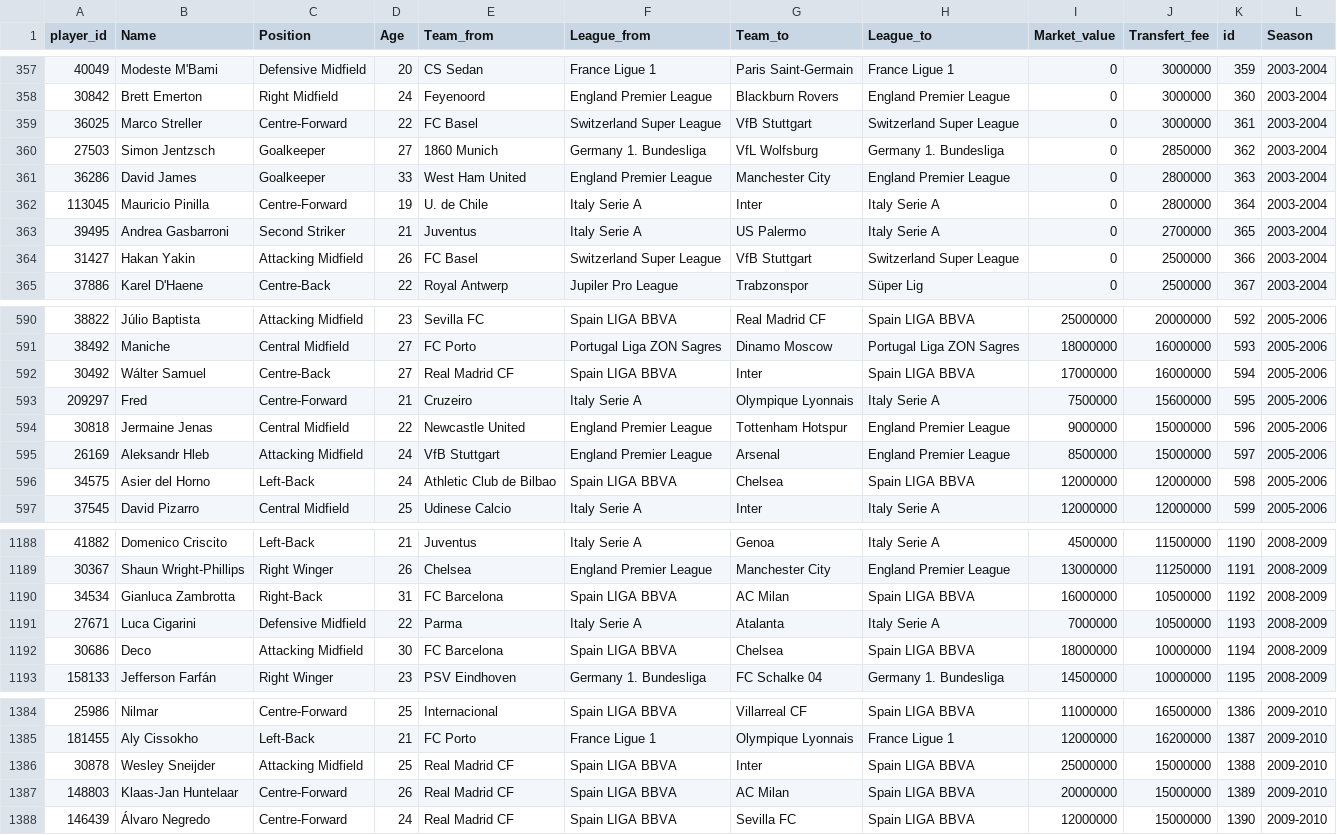
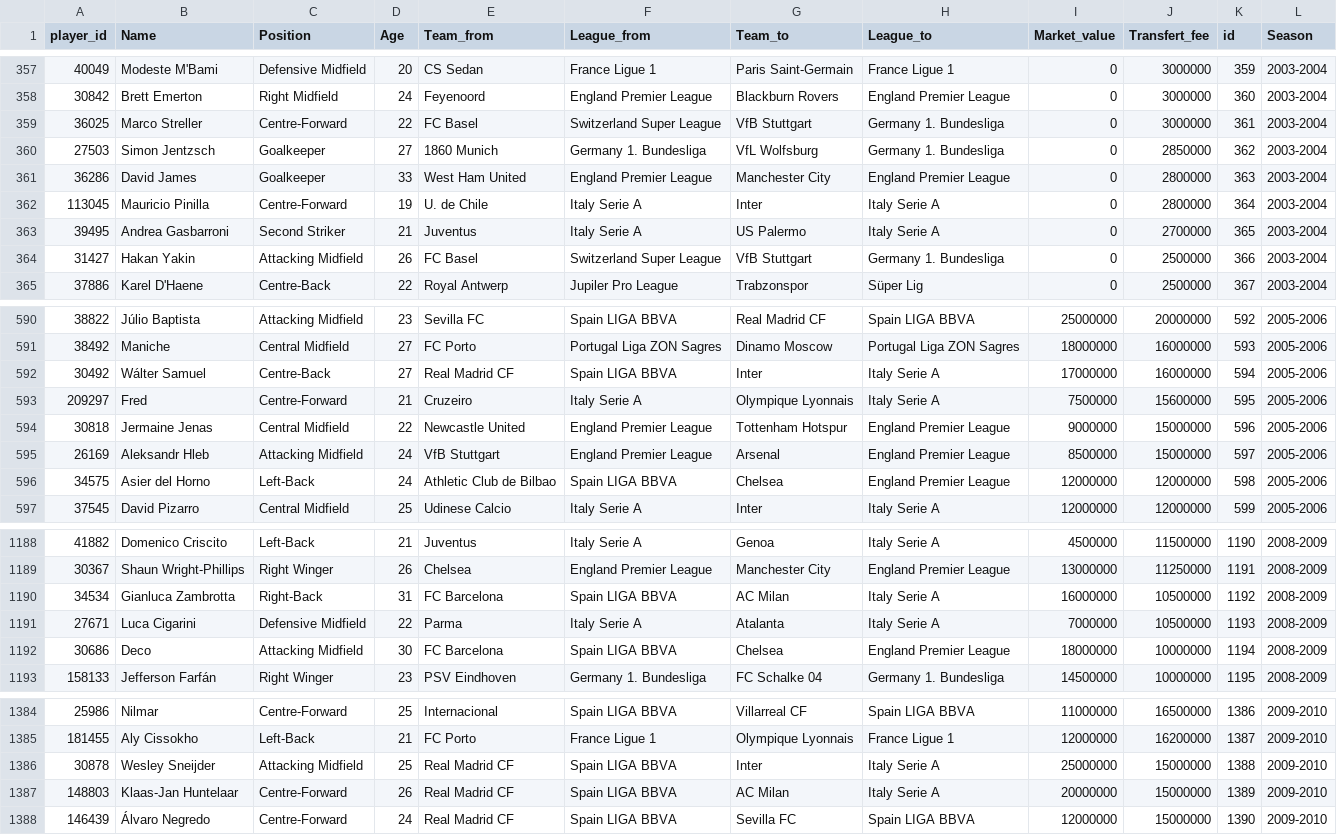
Before and after one commit to Proxy08/Analyse-des-Joeurs-et-clubseurop-ens, a CSV file: transfert.csv, drawn as a sheet; only a part is shown, gaps mark what is left out; the diff covers the shown part only.

```diff
--- a/transfert.csv
+++ b/transfert.csv
@@ -358,3 +358,3 @@ player_id,Name,Position,Age,Team_from,League_from,Team_to,League_to,Market_value
 30842,Brett Emerton,Right Midfield,24,Feyenoord,England Premier League,Blackburn Rovers,England Premier League,0,3000000,360,2003-2004
-36025,Marco Streller,Centre-Forward,22,FC Basel,Switzerland Super League,VfB Stuttgart,Switzerland Super League,0,3000000,361,2003-2004
+36025,Marco Streller,Centre-Forward,22,FC Basel,Switzerland Super League,VfB Stuttgart,Germany 1. Bundesliga,0,3000000,361,2003-2004
 27503,Simon Jentzsch,Goalkeeper,27,1860 Munich,Germany 1. Bundesliga,VfL Wolfsburg,Germany 1. Bundesliga,0,2850000,362,2003-2004
@@ -363,3 +363,3 @@ player_id,Name,Position,Age,Team_from,League_from,Team_to,League_to,Market_value
 39495,Andrea Gasbarroni,Second Striker,21,Juventus,Italy Serie A,US Palermo,Italy Serie A,0,2700000,365,2003-2004
-31427,Hakan Yakin,Attacking Midfield,26,FC Basel,Switzerland Super League,VfB Stuttgart,Switzerland Super League,0,2500000,366,2003-2004
+31427,Hakan Yakin,Attacking Midfield,26,FC Basel,Switzerland Super League,VfB Stuttgart,Germany 1. Bundesliga,0,2500000,366,2003-2004
 37886,Karel D'Haene,Centre-Back,22,Royal Antwerp,Jupiler Pro League,Trabzonspor,Süper Lig,0,2500000,367,2003-2004
@@ -591,3 +591,3 @@ player_id,Name,Position,Age,Team_from,League_from,Team_to,League_to,Market_value
 38492,Maniche,Central Midfield,27,FC Porto,Portugal Liga ZON Sagres,Dinamo Moscow,Portugal Liga ZON Sagres,18000000,16000000,593,2005-2006
-30492,Wálter Samuel,Centre-Back,27,Real Madrid CF,Spain LIGA BBVA,Inter,Spain LIGA BBVA,17000000,16000000,594,2005-2006
+30492,Wálter Samuel,Centre-Back,27,Real Madrid CF,Spain LIGA BBVA,Inter,Italy Serie A,17000000,16000000,594,2005-2006
 209297,Fred,Centre-Forward,21,Cruzeiro,Italy Serie A,Olympique Lyonnais,Italy Serie A,7500000,15600000,595,2005-2006
@@ -595,3 +595,3 @@ player_id,Name,Position,Age,Team_from,League_from,Team_to,League_to,Market_value
 26169,Aleksandr Hleb,Attacking Midfield,24,VfB Stuttgart,England Premier League,Arsenal,England Premier League,8500000,15000000,597,2005-2006
-34575,Asier del Horno,Left-Back,24,Athletic Club de Bilbao,Spain LIGA BBVA,Chelsea,Spain LIGA BBVA,12000000,12000000,598,2005-2006
+34575,Asier del Horno,Left-Back,24,Athletic Club de Bilbao,Spain LIGA BBVA,Chelsea,England Premier League,12000000,12000000,598,2005-2006
 37545,David Pizarro,Central Midfield,25,Udinese Calcio,Italy Serie A,Inter,Italy Serie A,12000000,12000000,599,2005-2006
@@ -1189,5 +1189,5 @@ player_id,Name,Position,Age,Team_from,League_from,Team_to,League_to,Market_value
 30367,Shaun Wright-Phillips,Right Winger,26,Chelsea,England Premier League,Manchester City,England Premier League,13000000,11250000,1191,2008-2009
-34534,Gianluca Zambrotta,Right-Back,31,FC Barcelona,Spain LIGA BBVA,AC Milan,Spain LIGA BBVA,16000000,10500000,1192,2008-2009
+34534,Gianluca Zambrotta,Right-Back,31,FC Barcelona,Spain LIGA BBVA,AC Milan,Italy Serie A,16000000,10500000,1192,2008-2009
 27671,Luca Cigarini,Defensive Midfield,22,Parma,Italy Serie A,Atalanta,Italy Serie A,7000000,10500000,1193,2008-2009
-30686,Deco,Attacking Midfield,30,FC Barcelona,Spain LIGA BBVA,Chelsea,Spain LIGA BBVA,18000000,10000000,1194,2008-2009
+30686,Deco,Attacking Midfield,30,FC Barcelona,Spain LIGA BBVA,Chelsea,England Premier League,18000000,10000000,1194,2008-2009
 158133,Jefferson Farfán,Right Winger,23,PSV Eindhoven,Germany 1. Bundesliga,FC Schalke 04,Germany 1. Bundesliga,14500000,10000000,1195,2008-2009
@@ -1385,4 +1385,4 @@ player_id,Name,Position,Age,Team_from,League_from,Team_to,League_to,Market_value
 181455,Aly Cissokho,Left-Back,21,FC Porto,France Ligue 1,Olympique Lyonnais,France Ligue 1,12000000,16200000,1387,2009-2010
-30878,Wesley Sneijder,Attacking Midfield,25,Real Madrid CF,Spain LIGA BBVA,Inter,Spain LIGA BBVA,25000000,15000000,1388,2009-2010
-148803,Klaas-Jan Huntelaar,Centre-Forward,26,Real Madrid CF,Spain LIGA BBVA,AC Milan,Spain LIGA BBVA,20000000,15000000,1389,2009-2010
+30878,Wesley Sneijder,Attacking Midfield,25,Real Madrid CF,Spain LIGA BBVA,Inter,Italy Serie A,25000000,15000000,1388,2009-2010
+148803,Klaas-Jan Huntelaar,Centre-Forward,26,Real Madrid CF,Spain LIGA BBVA,AC Milan,Italy Serie A,20000000,15000000,1389,2009-2010
 146439,Álvaro Negredo,Centre-Forward,24,Real Madrid CF,Spain LIGA BBVA,Sevilla FC,Spain LIGA BBVA,12000000,15000000,1390,2009-2010
```
Also changed, not shown: 118 edited cells elsewhere in this file, query2.csv, 4 other files.
